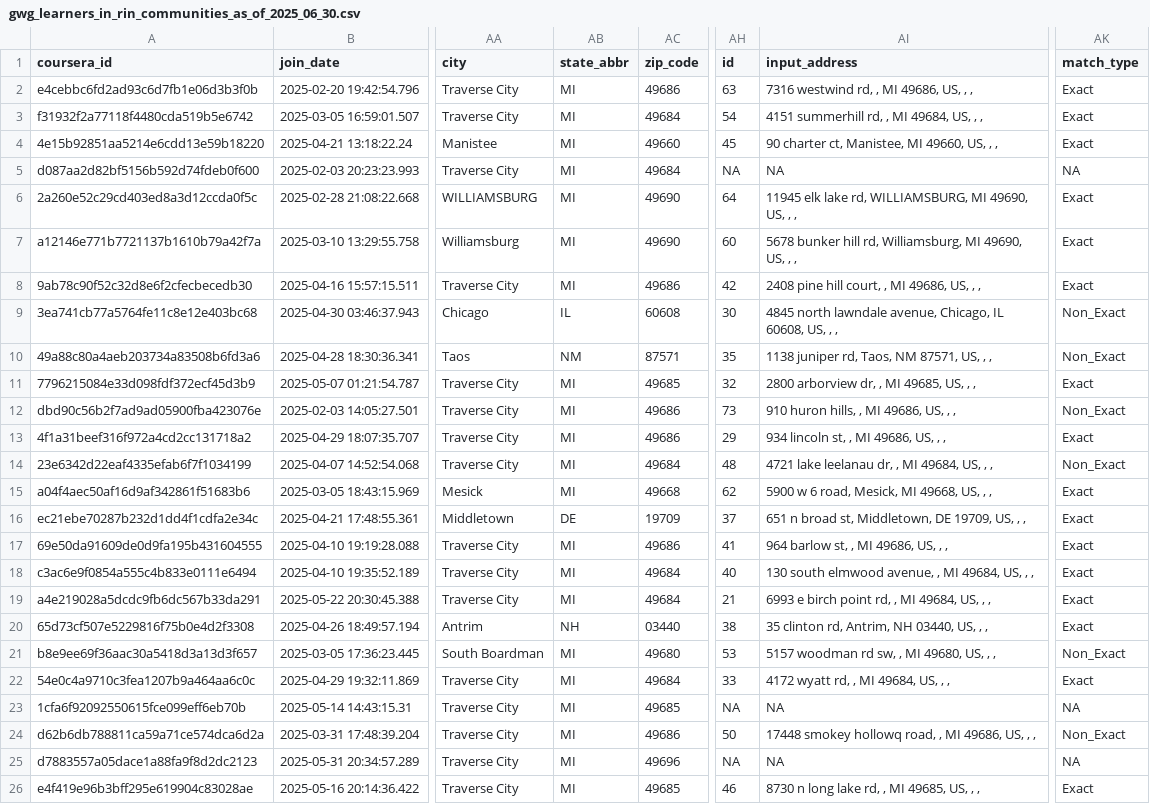
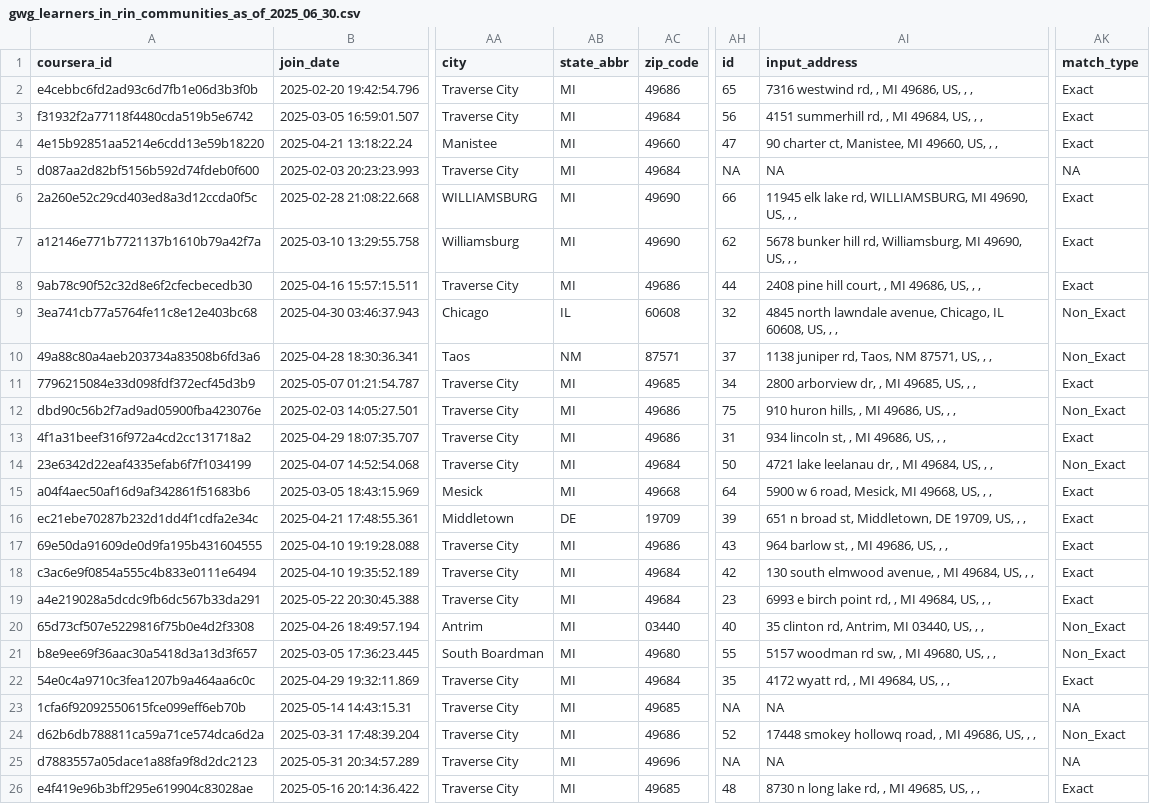
Before and after one commit to ruralinnovation/cori.data.rin, a CSV file: docs/coursera/downloads/gwg_learners_in_rin_communities_as_of_2025_06_30.csv, drawn as a sheet; only a part is shown, gaps mark what is left out; the diff names each change by its address in the sheet, - before the commit and + after, or states it on an @@ line.

```diff
--- a/docs/coursera/downloads/gwg_learners_in_rin_communities_as_of_2025_06_30.csv
+++ b/docs/coursera/downloads/gwg_learners_in_rin_communities_as_of_2025_06_30.csv
-AH2 (id): 63
+AH2 (id): 65
-AH3 (id): 54
+AH3 (id): 56
-AH4 (id): 45
+AH4 (id): 47
-AH6 (id): 64
+AH6 (id): 66
-AH7 (id): 60
+AH7 (id): 62
-AH8 (id): 42
+AH8 (id): 44
-AH9 (id): 30
+AH9 (id): 32
-AH10 (id): 35
+AH10 (id): 37
-AH11 (id): 32
+AH11 (id): 34
-AH12 (id): 73
+AH12 (id): 75
-AH13 (id): 29
+AH13 (id): 31
-AH14 (id): 48
+AH14 (id): 50
-AH15 (id): 62
+AH15 (id): 64
-AH16 (id): 37
+AH16 (id): 39
-AH17 (id): 41
+AH17 (id): 43
-AH18 (id): 40
+AH18 (id): 42
-AH19 (id): 21
+AH19 (id): 23
-AB20 (state_abbr): NH
+AB20 (state_abbr): MI
-AH20 (id): 38
+AH20 (id): 40
-AI20 (input_address): 35 clinton rd, Antrim, NH 03440, US, , ,
+AI20 (input_address): 35 clinton rd, Antrim, MI 03440, US, , ,
-AK20 (match_type): Exact
+AK20 (match_type): Non_Exact
-AH21 (id): 53
+AH21 (id): 55
-AH22 (id): 33
+AH22 (id): 35
-AH24 (id): 50
+AH24 (id): 52
-AH26 (id): 46
+AH26 (id): 48
```
Also changed, not shown: docs/coursera/downloads/gwg_applicants_in_rin_communities_as_of_2025_06_30.csv, docs/coursera/downloads/gwg_rin_community_summary_as_of_2025_06_30.csv, 12 other files.
